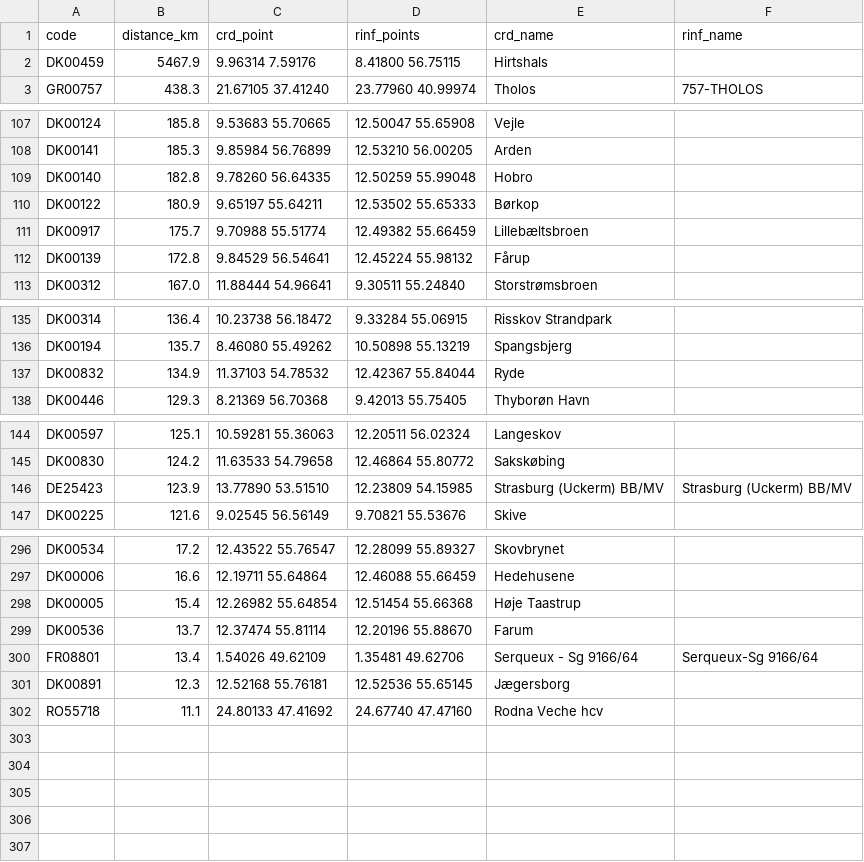
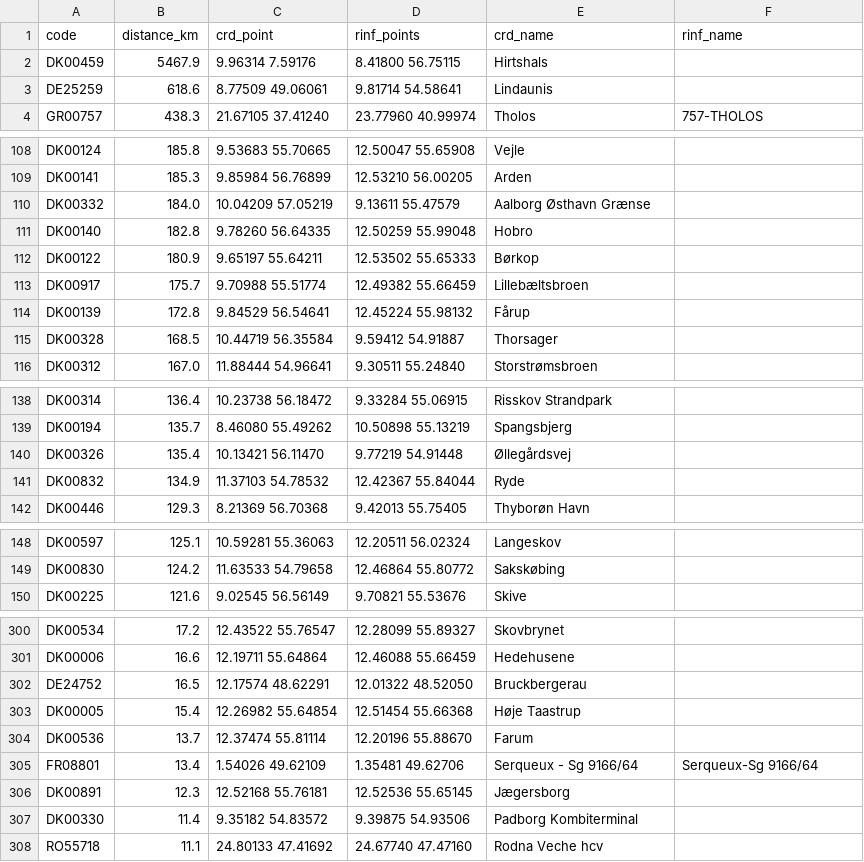
Before and after one commit to gatemezing/onto-dissemination, a CSV file: crd-kg/stats/pl-distance-outliers.csv, drawn as a sheet; only a part is shown, gaps mark what is left out; removed rows and columns are numbered as before the commit, all else as after; the diff covers the shown part only; the diff names each change by its address in the sheet, - before the commit and + after, or states it on an @@ line.

```diff
--- a/crd-kg/stats/pl-distance-outliers.csv
+++ b/crd-kg/stats/pl-distance-outliers.csv
+row 3: DE25259 | 618.6 | 8.77509 49.06061 | 9.81714 54.58641 | Lindaunis
+row 110: DK00332 | 184.0 | 10.04209 57.05219 | 9.13611 55.47579 | Aalborg Østhavn Grænse
+row 115: DK00328 | 168.5 | 10.44719 56.35584 | 9.59412 54.91887 | Thorsager
+row 140: DK00326 | 135.4 | 10.13421 56.11470 | 9.77219 54.91448 | Øllegårdsvej
-row 146: DE25423 | 123.9 | 13.77890 53.51510 | 12.23809 54.15985 | Strasburg (Uckerm) BB/MV | Strasburg (Uckerm) BB/MV
+row 302: DE24752 | 16.5 | 12.17574 48.62291 | 12.01322 48.52050 | Bruckbergerau
+row 307: DK00330 | 11.4 | 9.35182 54.83572 | 9.39875 54.93506 | Padborg Kombiterminal
```
Also changed, not shown: 1 added row and 1 edited cell elsewhere in this file, crd-kg/data/shacl/crd-sample-uat.csv, crd-kg/data/shacl/rinf-sample-prod.csv, 17 other files.
